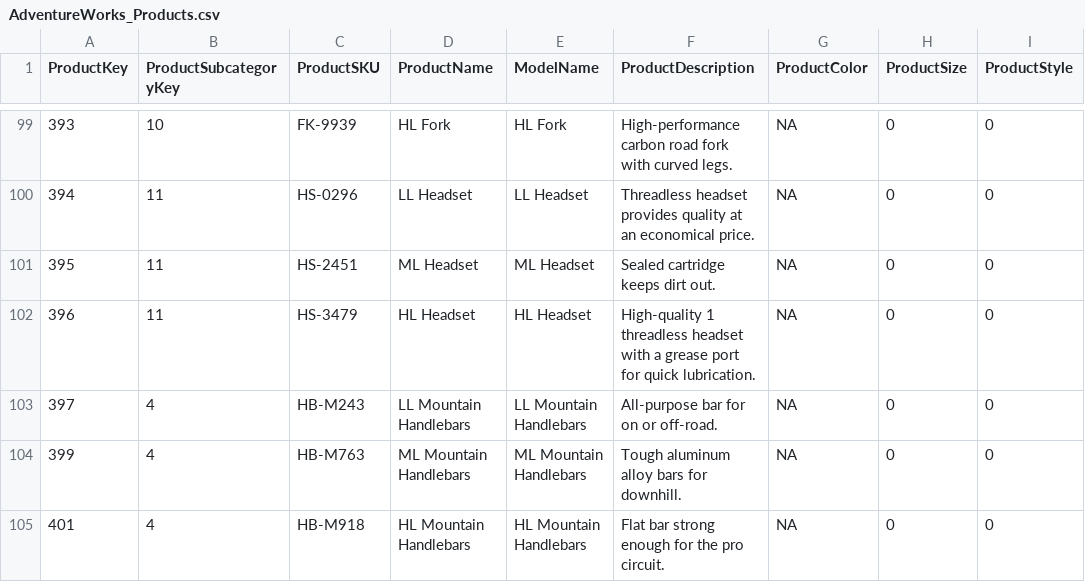
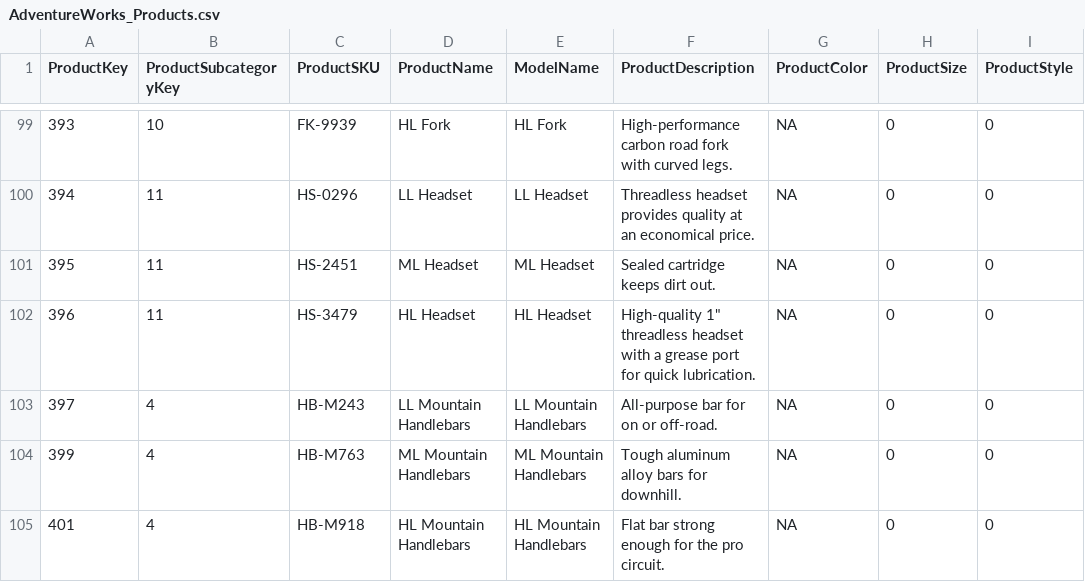
Before and after one commit to guptamohit108/azure_fabric, a CSV file: AdventureWorks_Products.csv, drawn as a sheet; only a part is shown, gaps mark what is left out; the diff names each change by its address in the sheet, - before the commit and + after, or states it on an @@ line.

Commit message:
Update AdventureWorks_Products.csv

```diff
--- a/AdventureWorks_Products.csv
+++ b/AdventureWorks_Products.csv
-F102 (ProductDescription): High-quality 1 threadless headset…
+F102 (ProductDescription): High-quality 1" threadless headset…
```
